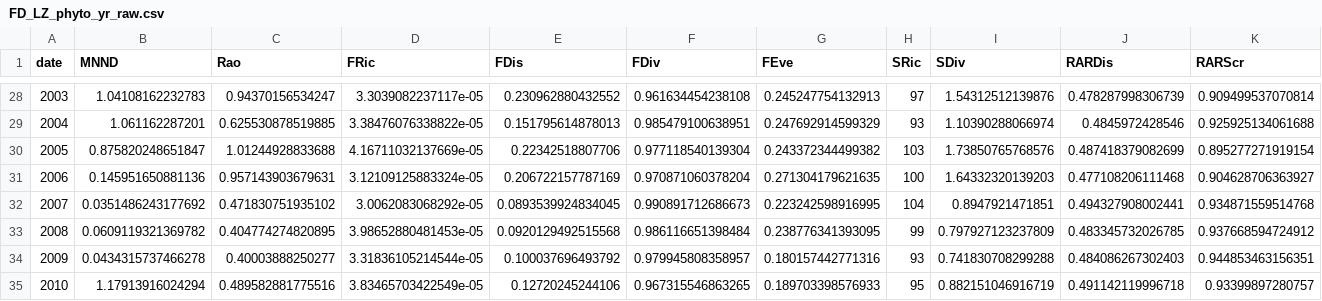
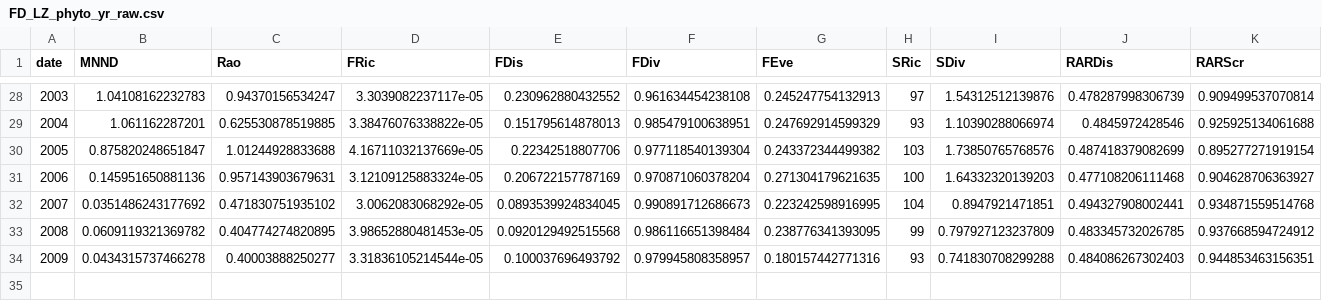
Before and after one commit to duncanobrien/plankton-FD, a CSV file: Data/raw_FD/FD_LZ_phyto_yr_raw.csv, drawn as a sheet; only a part is shown, gaps mark what is left out.

```diff
--- a/Data/raw_FD/FD_LZ_phyto_yr_raw.csv
+++ b/Data/raw_FD/FD_LZ_phyto_yr_raw.csv
@@ -34,2 +34 @@
 2009,0.0434315737466278,0.40003888250277,3.31836105214544e-05,0.100037696493792,0.979945808358957,0.180157442771316,93,0.741830708299288,0.484086267302403,0.944853463156351
-2010,1.17913916024294,0.489582881775516,3.83465703422549e-05,0.12720245244106,0.967315546863265,0.189703398576933,95,0.882151046916719,0.491142119996718,0.93399897280757
```
Also changed, not shown: Data/raw_FD/FD_LZ_phyto_mth_raw.csv, Data/raw_FD/FD_LZ_zoo_mth_raw.csv, 11 other files.
